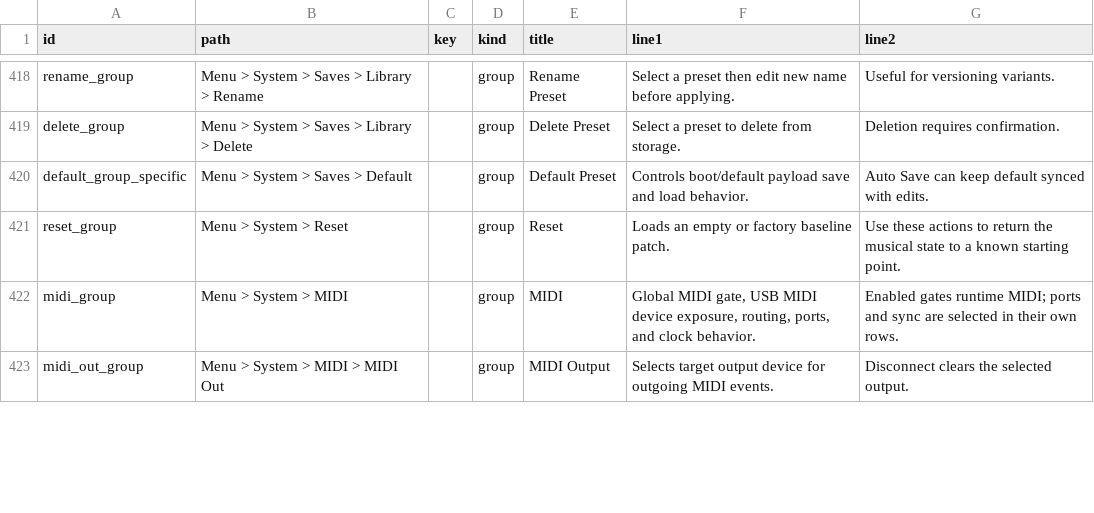
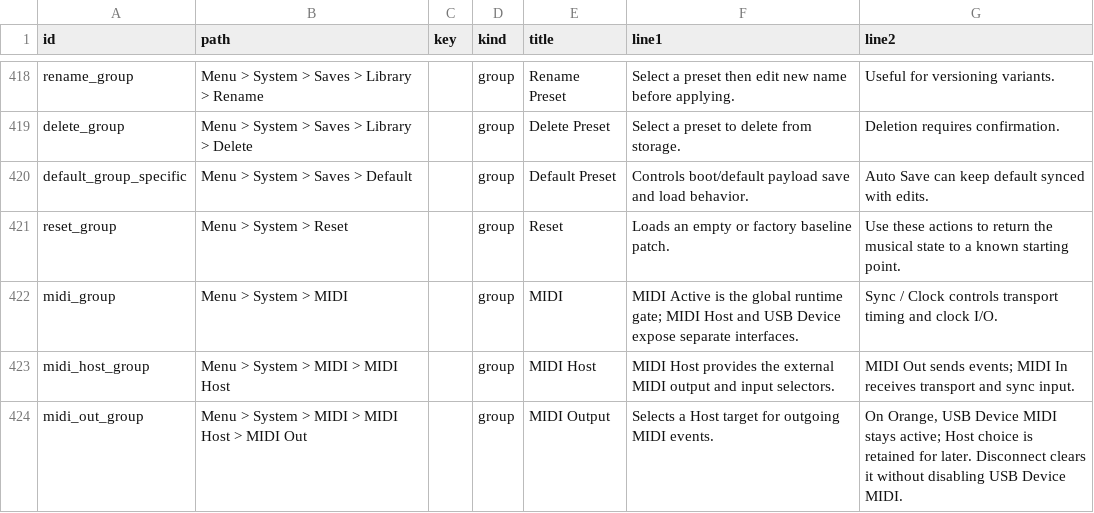
Before and after one commit to nexxyz/octessera, a TSV file: resources/menu-help-texts.tsv, drawn as a sheet; only a part is shown, gaps mark what is left out; the diff covers the shown part only.

Commit message:
Refine System menu and USB MIDI routing

```diff
--- a/resources/menu-help-texts.tsv
+++ b/resources/menu-help-texts.tsv
@@ -421,3 +421,4 @@ default_group_specific	Menu > System > Saves > Default		group	Default Preset	Con
 reset_group	Menu > System > Reset		group	Reset	Loads an empty or factory baseline patch.	Use these actions to return the musical state to a known starting point.
-midi_group	Menu > System > MIDI		group	MIDI	Global MIDI gate, USB MIDI device exposure, routing, ports, and clock behavior.	Enabled gates runtime MIDI; ports and sync are selected in their own rows.
-midi_out_group	Menu > System > MIDI > MIDI Out		group	MIDI Output	Selects target output device for outgoing MIDI events.	Disconnect clears the selected output.
+midi_group	Menu > System > MIDI		group	MIDI	MIDI Active is the global runtime gate; MIDI Host and USB Device expose separate interfaces.	Sync / Clock controls transport timing and clock I/O.
+midi_host_group	Menu > System > MIDI > MIDI Host		group	MIDI Host	MIDI Host provides the external MIDI output and input selectors.	MIDI Out sends events; MIDI In receives transport and sync input.
+midi_out_group	Menu > System > MIDI > MIDI Host > MIDI Out		group	MIDI Output	Selects a Host target for outgoing MIDI events.	On Orange, USB Device MIDI stays active; Host choice is retained for later. Disconnect clears it without disabling USB Device MIDI.
```
Also changed, not shown: 1 added row and 28 edited cells elsewhere in this file, 55 other files.
